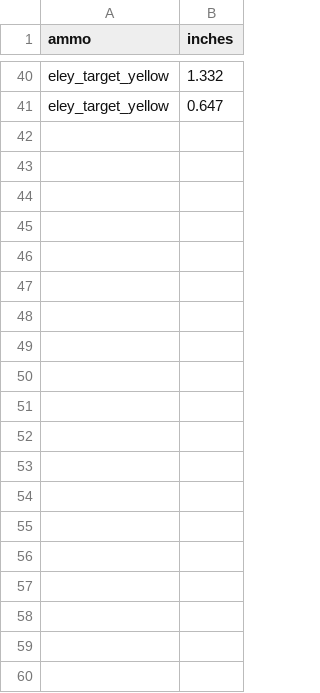
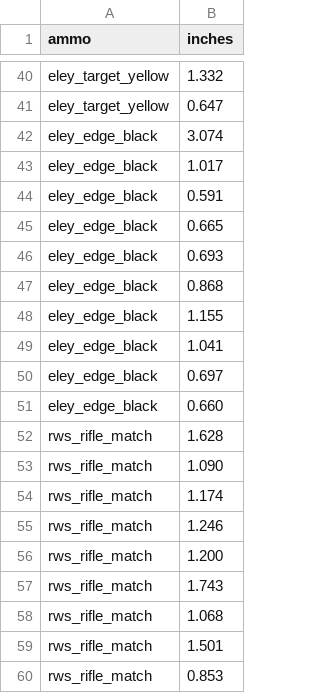
Before and after one commit to clarkfitzg/ballistics, a CSV file: 22ammo/data/groups.csv, drawn as a sheet; only a part is shown, gaps mark what is left out; the diff covers the shown part only.

Commit message:
all data in now

```diff
--- a/22ammo/data/groups.csv
+++ b/22ammo/data/groups.csv
@@ -41 +41,20 @@ eley_target_yellow,1.332
 eley_target_yellow,0.647
+eley_edge_black,3.074
+eley_edge_black,1.017
+eley_edge_black,0.591
+eley_edge_black,0.665
+eley_edge_black,0.693
+eley_edge_black,0.868
+eley_edge_black,1.155
+eley_edge_black,1.041
+eley_edge_black,0.697
+eley_edge_black,0.660
+rws_rifle_match,1.628
+rws_rifle_match,1.090
+rws_rifle_match,1.174
+rws_rifle_match,1.246
+rws_rifle_match,1.200
+rws_rifle_match,1.743
+rws_rifle_match,1.068
+rws_rifle_match,1.501
+rws_rifle_match,0.853
```
Also changed, not shown: 11 added rows elsewhere in this file.
